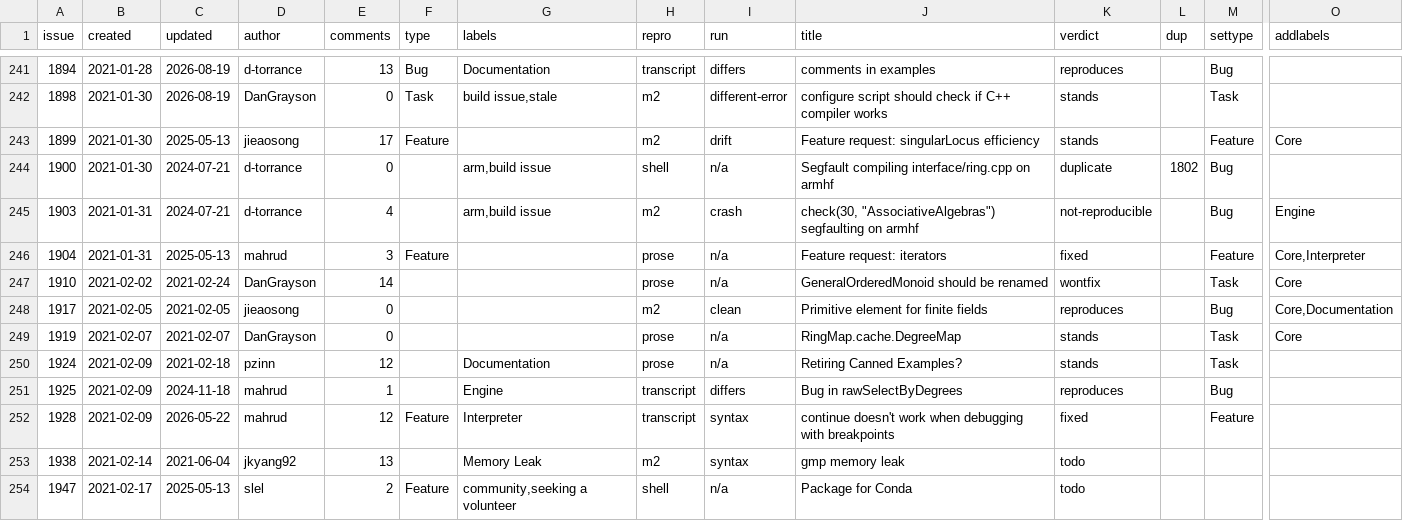
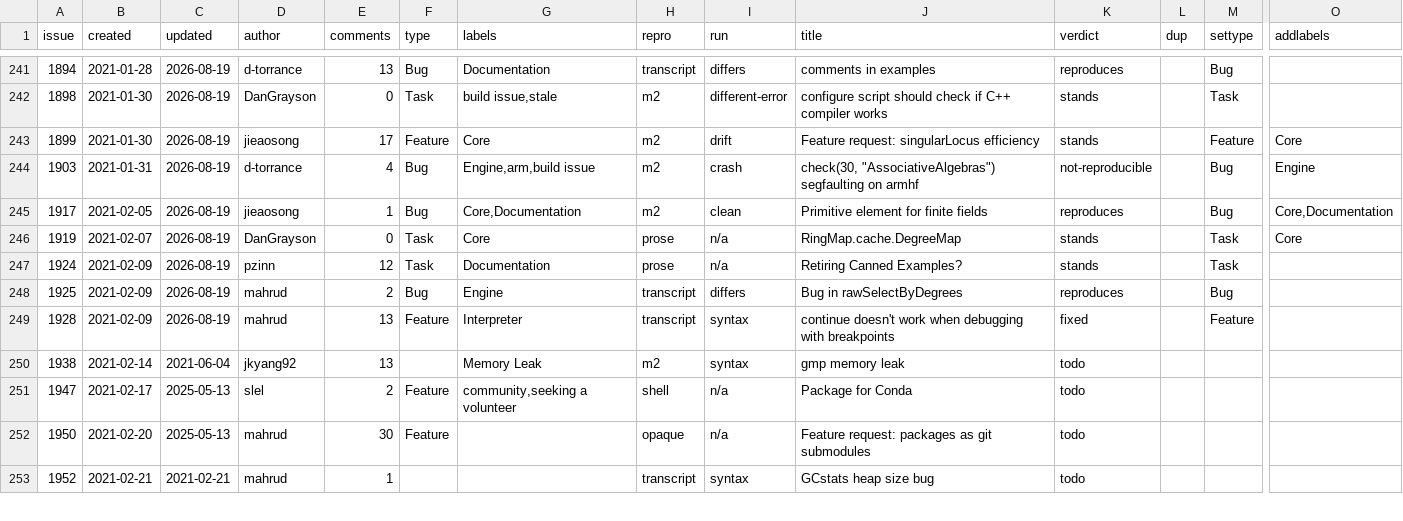
Before and after one commit to d-torrance/M2, a TSV file: bug-triage/issues.tsv, drawn as a sheet; only a part is shown, gaps mark what is left out; the shorter side is filled out with more unchanged rows; removed rows and columns are numbered as before the commit, all else as after; rows hold the shown columns only; the diff names each change by its address in the sheet, - before the commit and + after, or states it on an @@ line.

```diff
--- a/bug-triage/issues.tsv
+++ b/bug-triage/issues.tsv
-C243 (updated): 2025-05-13
+C243 (updated): 2026-08-19
-G243 (labels): (empty)
+G243 (labels): Core
-row 244: 1900 | 2021-01-30 | 2024-07-21 | d-torrance | 0 |  | arm,build issue | shell | n/a | Segfault compiling interface/ring.cpp on armhf | duplicate | 1802 | Bug
-C244 (updated): 2024-07-21
+C244 (updated): 2026-08-19
-F244 (type): (empty)
+F244 (type): Bug
-G244 (labels): arm,build issue
+G244 (labels): Engine,arm,build issue
-row 246: 1904 | 2021-01-31 | 2025-05-13 | mahrud | 3 | Feature |  | prose | n/a | Feature request: iterators | fixed |  | Feature | Core,Interpreter
-row 247: 1910 | 2021-02-02 | 2021-02-24 | DanGrayson | 14 |  |  | prose | n/a | GeneralOrderedMonoid should be renamed | wontfix |  | Task | Core
-C245 (updated): 2021-02-05
+C245 (updated): 2026-08-19
-E245 (comments): 0
+E245 (comments): 1
-F245 (type): (empty)
+F245 (type): Bug
-G245 (labels): (empty)
+G245 (labels): Core,Documentation
-C246 (updated): 2021-02-07
+C246 (updated): 2026-08-19
-F246:F247 (type): (empty)
+F246:F247 (type): Task
-G246 (labels): (empty)
+G246 (labels): Core
-C247 (updated): 2021-02-18
+C247 (updated): 2026-08-19
-C248 (updated): 2024-11-18
+C248 (updated): 2026-08-19
-E248 (comments): 1
+E248 (comments): 2
-F248 (type): (empty)
+F248 (type): Bug
-C249 (updated): 2026-05-22
+C249 (updated): 2026-08-19
-E249 (comments): 12
+E249 (comments): 13
```
Also changed, not shown: bug-triage/applied.tsv, bug-triage/approved.tsv, 1 other file.
